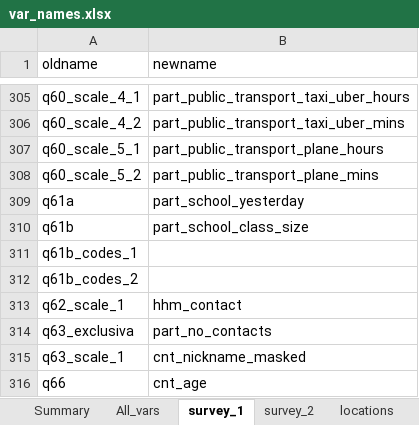
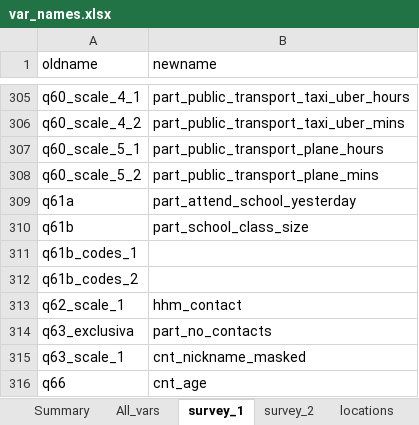
Before and after one commit to jarvisc1/comix_data_clean, an Excel workbook: codebook/var_names.xlsx, sheet survey_1, drawn as a sheet; only a part is shown, gaps mark what is left out; values as stored, in another font and other column widths than the file's, no borders; the diff names each change by its address in the sheet, - before the commit and + after, or states it on an @@ line.

```diff
--- a/codebook/var_names.xlsx (sheet survey_1)
+++ b/codebook/var_names.xlsx (sheet survey_1)
-B309 (newname): part_school_yesterday
+B309 (newname): part_attend_school_yesterday
```
Also changed, not shown: sheet survey_2, codebook/cleaning_checklist.xlsx, 3 other files.
